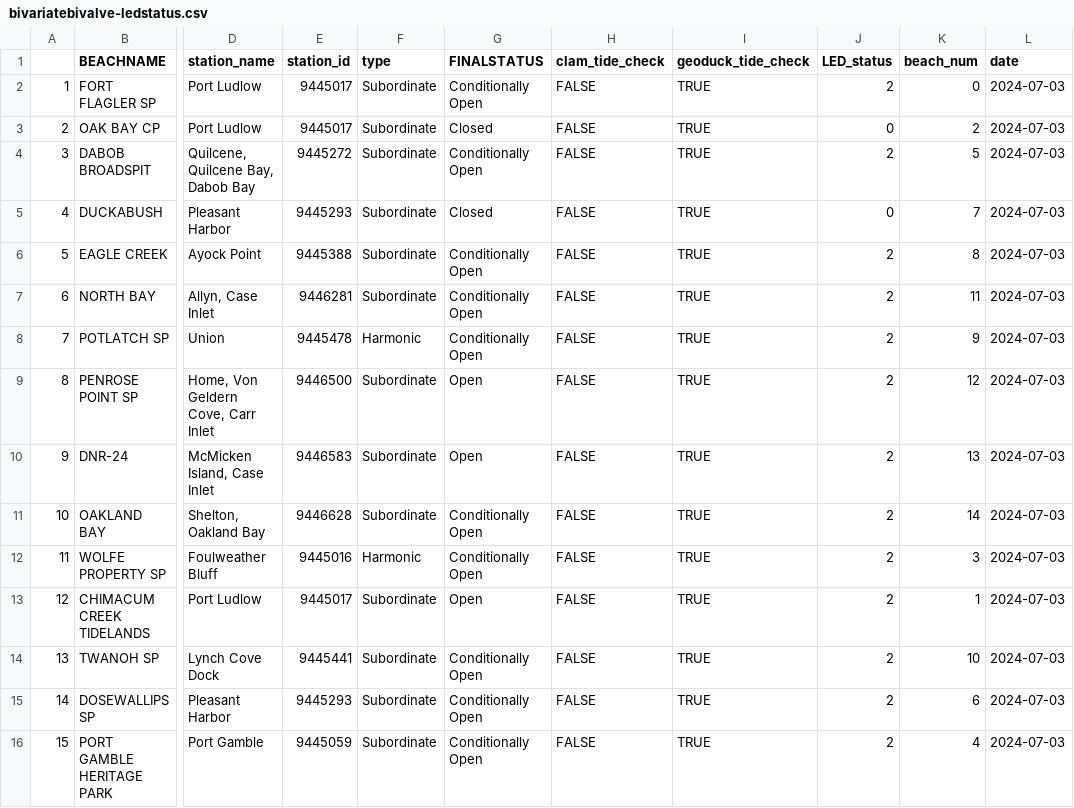
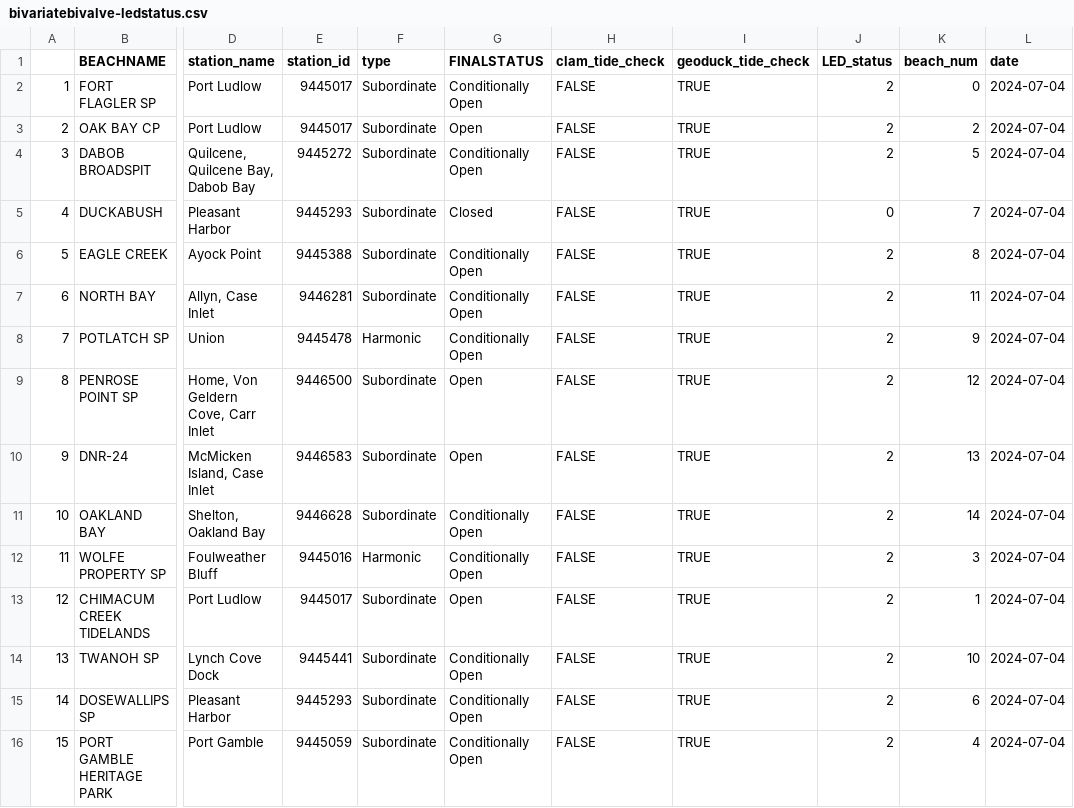
Before and after one commit to janicekchen/bivariate-bivalve, a CSV file: data/processed/bivariatebivalve-ledstatus.csv, drawn as a sheet; only a part is shown, gaps mark what is left out; the diff names each change by its address in the sheet, - before the commit and + after, or states it on an @@ line.

```diff
--- a/data/processed/bivariatebivalve-ledstatus.csv
+++ b/data/processed/bivariatebivalve-ledstatus.csv
-L2:L16 (date): 2024-07-03
+L2:L16 (date): 2024-07-04
-G3 (FINALSTATUS): Closed
+G3 (FINALSTATUS): Open
-J3 (LED_status): 0
+J3 (LED_status): 2
```
